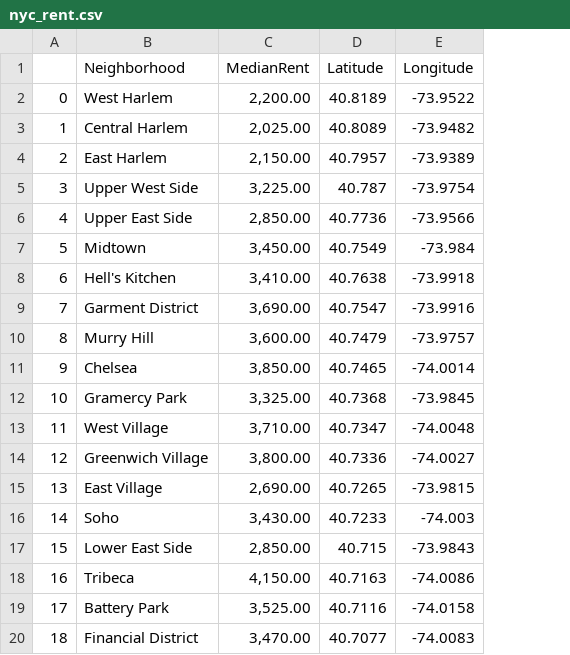
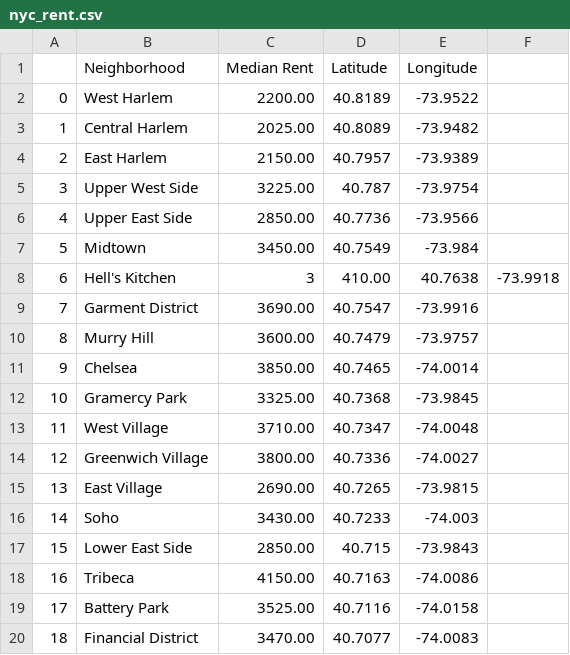
Before and after one commit to d-alvear/Coursera_Capstone, a CSV file: data/nyc_rent.csv, drawn as a sheet; removed rows and columns are numbered as before the commit, all else as after; the diff names each change by its address in the sheet, - before the commit and + after, or states it on an @@ line.

Commit message:
Update nyc_rent.csv
formatting

```diff
--- a/data/nyc_rent.csv
+++ b/data/nyc_rent.csv
-column C (MedianRent), rows 2-20: 2,200.00 | 2,025.00 | 2,150.00 | 3,225.00 | 2,850.00 | 3,450.00 | 3,410.00 | 3,690.00 | 3,600.00 | 3,850.00 | 3,325.00 | 3,710.00 | 3,800.00 | 2,690.00 | 3,430.00 | 2,850.00 | 4,150.00 | 3,525.00 | 3,470.00
+column C (Median Rent), rows 2-20: 2200.00 | 2025.00 | 2150.00 | 3225.00 | 2850.00 | 3450.00 | 3 | 3690.00 | 3600.00 | 3850.00 | 3325.00 | 3710.00 | 3800.00 | 2690.00 | 3430.00 | 2850.00 | 4150.00 | 3525.00 | 3470.00
+column F, row 8: -73.9918
-D8 (Latitude): 40.7638
+D8 (Latitude): 410.00
-E8 (Longitude): -73.9918
+E8 (Longitude): 40.7638
```
